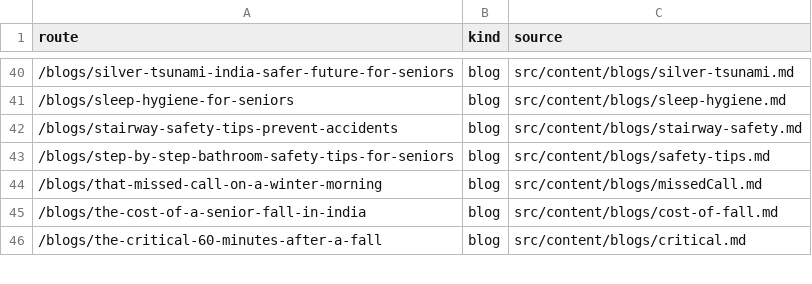
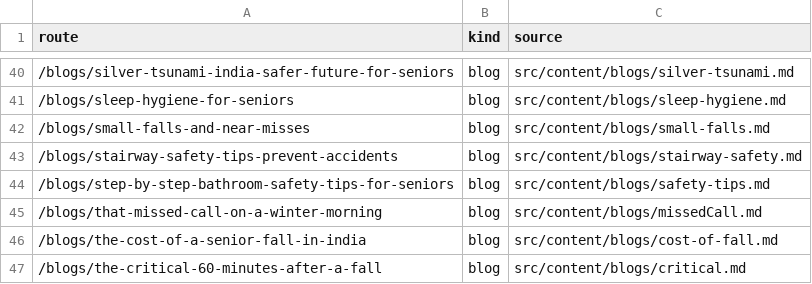
Before and after one commit to pidana-in/eyeagle-www, a CSV file: reports/route-inventory.csv, drawn as a sheet; only a part is shown, gaps mark what is left out; the diff names each change by its address in the sheet, - before the commit and + after, or states it on an @@ line.

```diff
--- a/reports/route-inventory.csv
+++ b/reports/route-inventory.csv
+row 42: /blogs/small-falls-and-near-misses | blog | src/content/blogs/small-falls.md
```
Also changed, not shown: reports/image-inventory.csv, reports/link-inventory.csv, 8 other files.
